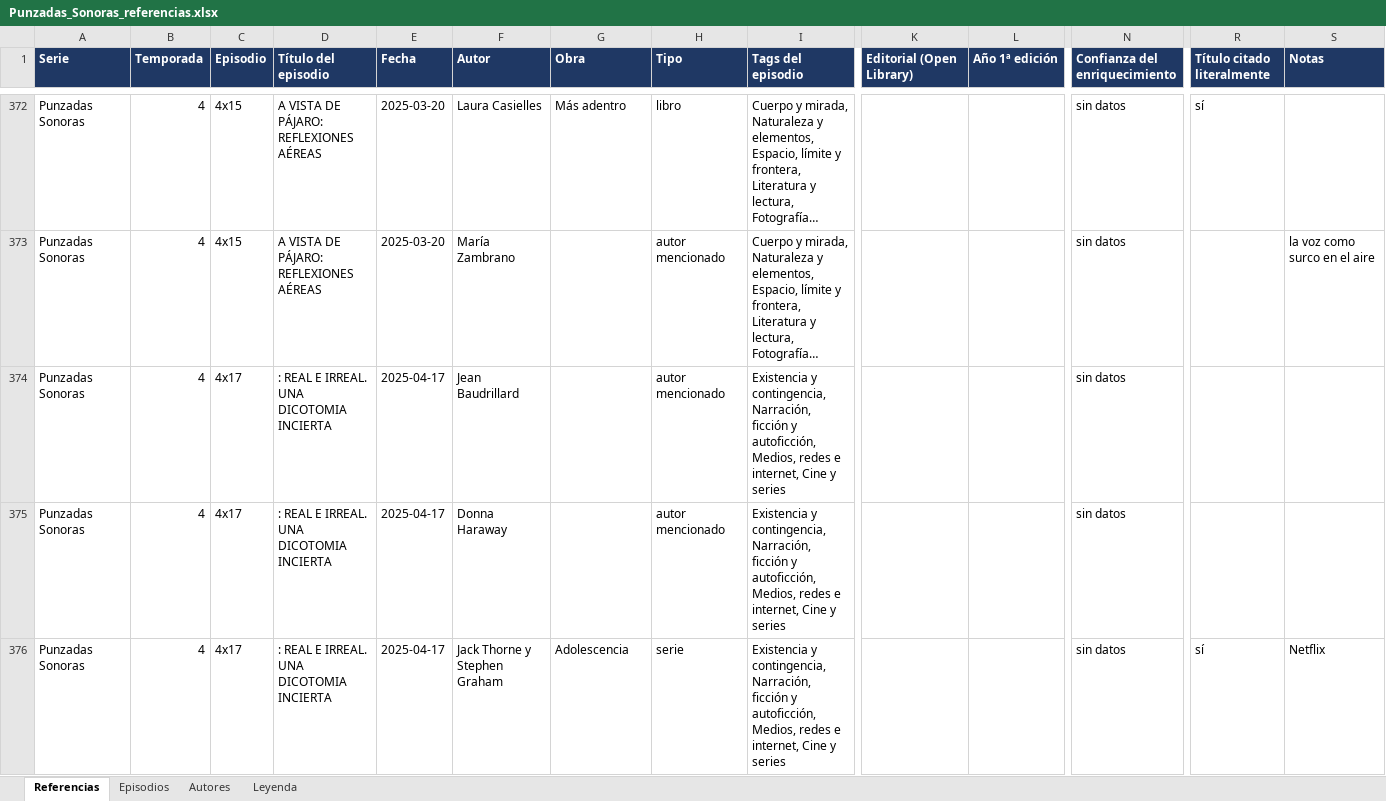
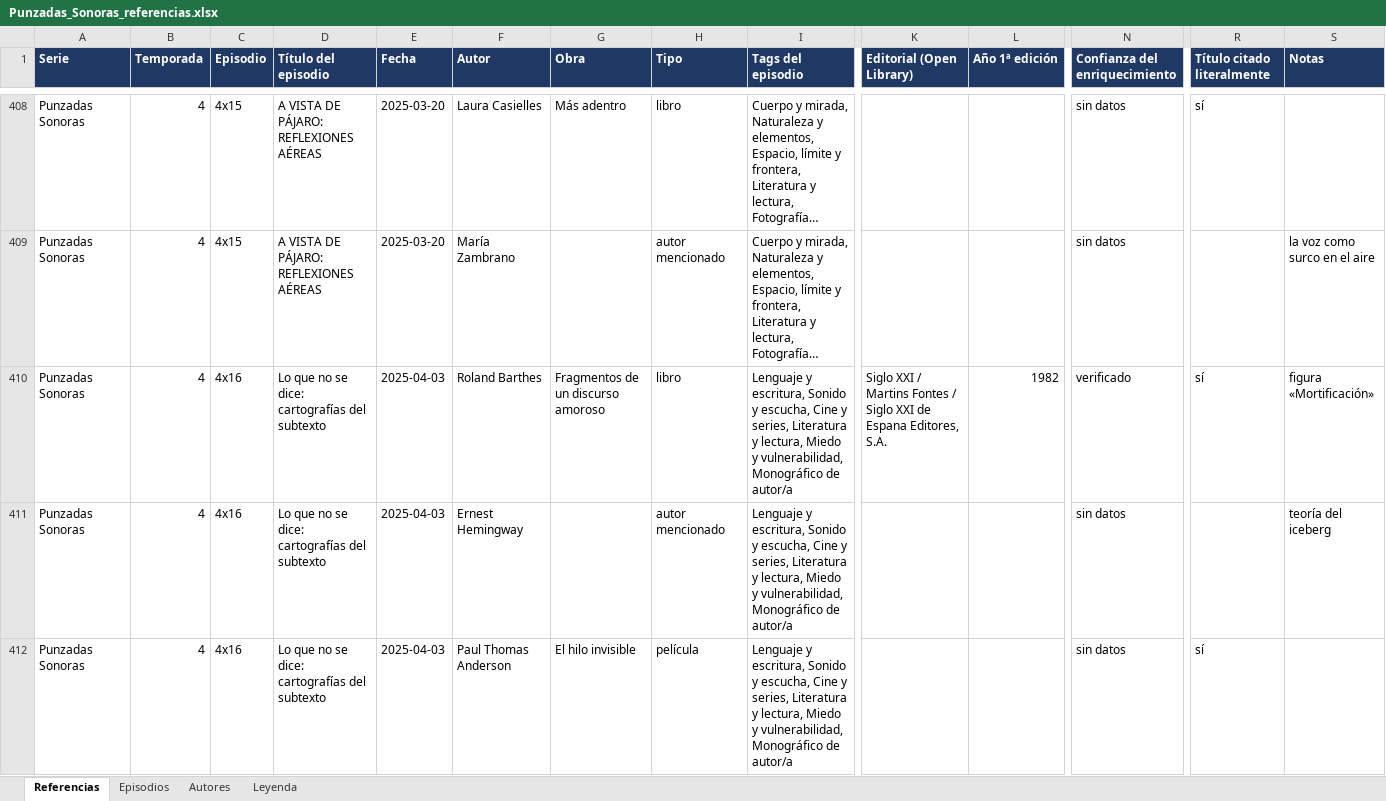
Before and after one commit to maramotto/punzadassonoras, an Excel workbook: podcast-data/Punzadas_Sonoras_referencias.xlsx, sheet Referencias, drawn as a sheet; only a part is shown, gaps mark what is left out; the shorter side is filled out with more unchanged rows; long unchanged cells end in …; values as stored, in another font and other column widths than the file's, no borders; table styles not drawn; rows hold the shown columns only; the diff covers the shown part only; the diff names each change by its address in the sheet, - before the commit and + after, or states it on an @@ line.

Commit message:
Regenerar enriquecimiento y hoja con los 117 episodios
Cadena completa sobre las 88 referencias nuevas: Open Library -> Dialnet
-> MCU -> 05_hoja.py.

286 de 671 filas con editorial o ano (43%). Sobre las 465 que si tienen
obra concreta, 62%.

La columna 'Titulo citado literalmente' sigue funcionando: 401 si, 64 no.
La columna Traductor sigue vacia; ninguna de las tres fuentes la resuelve.

```diff
--- a/podcast-data/Punzadas_Sonoras_referencias.xlsx (sheet Referencias)
+++ b/podcast-data/Punzadas_Sonoras_referencias.xlsx (sheet Referencias)
+row 410: Punzadas Sonoras | 4 | 4x16 | Lo que no se dice: cartografías del subtexto | 2025-04-03 | Roland Barthes | Fragmentos de un discurso amoroso | libro | Lenguaje y escritura, Sonido y escucha, Cine y series, Literatura y lectura, Miedo y vulnerabilidad, Monográfico de autor/a | Siglo XXI / Martins Fontes / Siglo XXI de Espana Editores, S.A. | 1982 | verificado | sí | figura «Mortificación»
+row 411: Punzadas Sonoras | 4 | 4x16 | Lo que no se dice: cartografías del subtexto | 2025-04-03 | Ernest Hemingway |  | autor mencionado | Lenguaje y escritura, Sonido y escucha, Cine y series, Literatura y lectura, Miedo y vulnerabilidad, Monográfico de autor/a |  |  | sin datos |  | teoría del iceberg
+row 412: Punzadas Sonoras | 4 | 4x16 | Lo que no se dice: cartografías del subtexto | 2025-04-03 | Paul Thomas Anderson | El hilo invisible | película | Lenguaje y escritura, Sonido y escucha, Cine y series, Literatura y lectura, Miedo y vulnerabilidad, Monográfico de autor/a |  |  | sin datos | sí
```
Also changed, not shown: 85 added rows, 15 moved rows and 20 edited cells elsewhere in this sheet, sheet Autores, sheet Episodios, 3 other files.
